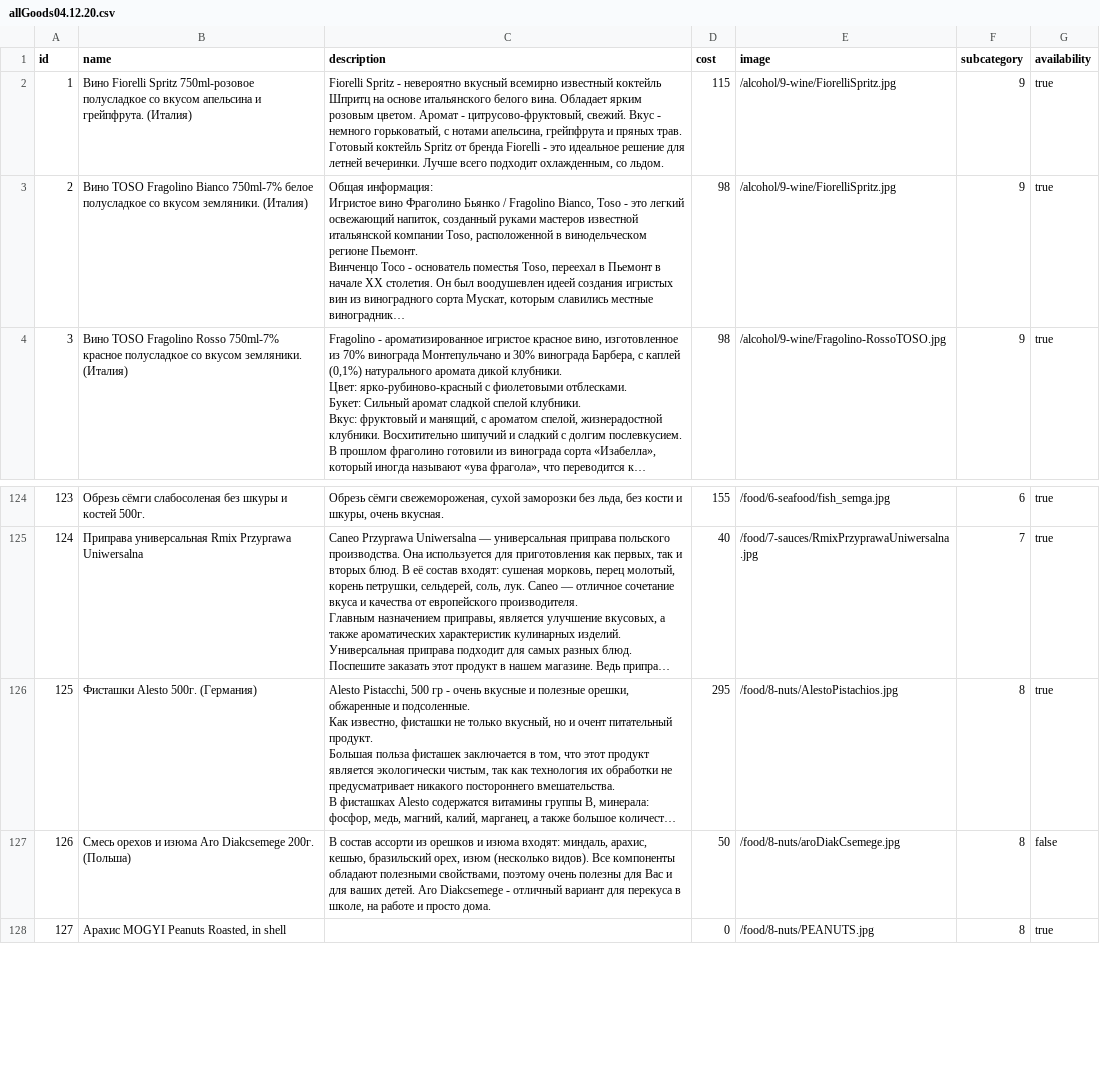
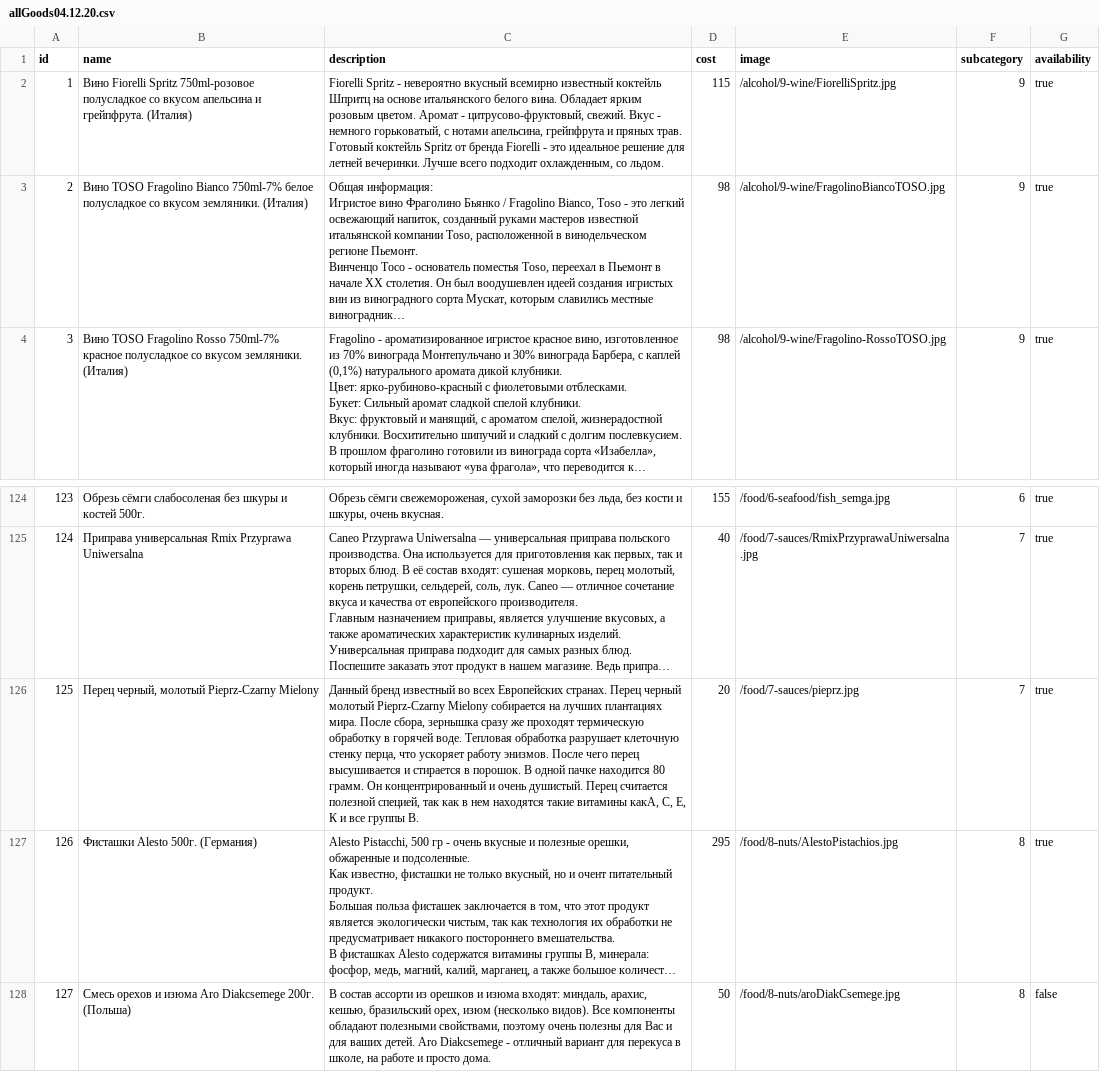
Before and after one commit to vladyslav-dev/onlineStore, a CSV file: allGoods04.12.20.csv, drawn as a sheet; only a part is shown, gaps mark what is left out; the shorter side is filled out with more unchanged rows; long unchanged cells end in …; addresses are those after the commit; the diff names each change by its address in the sheet, - before the commit and + after, or states it on an @@ line.

```diff
--- a/allGoods04.12.20.csv
+++ b/allGoods04.12.20.csv
-E3 (image): /alcohol/9-wine/FiorelliSpritz.jpg
+E3 (image): /alcohol/9-wine/FragolinoBiancoTOSO.jpg
+row 126: 125 | Перец черный, молотый Pieprz-Czarny Mielony | Данный бренд известный во всех Европейских странах. Перец черный молотый Pieprz-Czarny Mielony собирается на лучших плантациях мира. После сбора, зернышка сразу же проходят термическую обработку в горячей воде. Тепловая обработка разрушает клеточную стенку перца, что ускоряет работу энизмов. После чего перец высушивается и стирается в порошок. В одной пачке находится 80 грамм. Он концентрированный и очень душистый. Перец считается полезной специей, так как в нем находятся такие витамины какА, С, Е, К и все группы В. | 20 | /food/7-sauces/pieprz.jpg | 7 | true
@@ column A (id) renumbered from row 127 down @@
```
Also changed, not shown: 1 other file.
